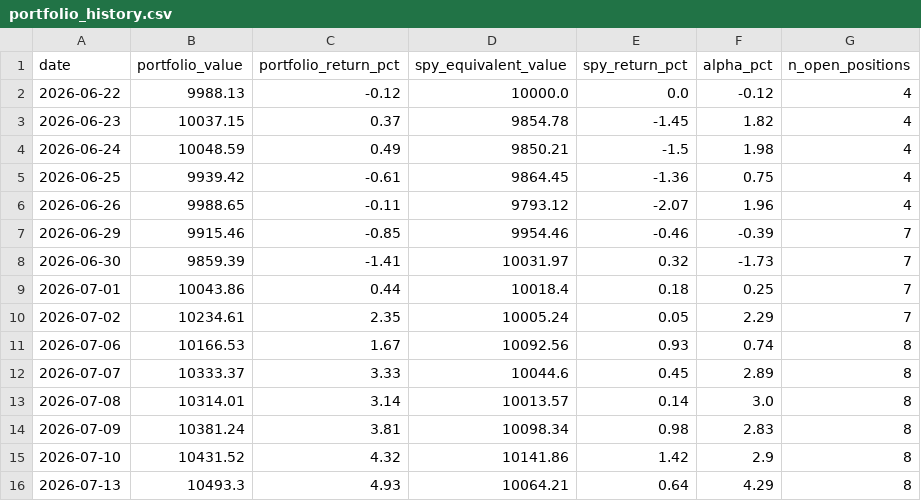
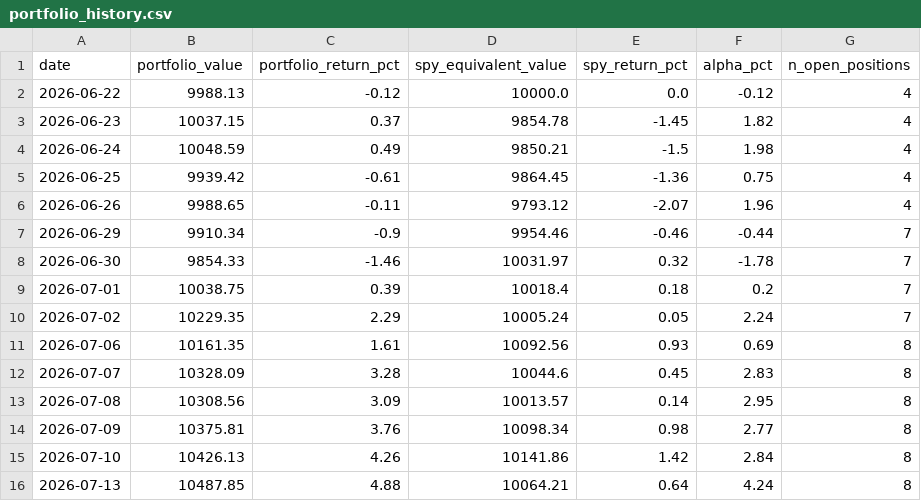
Before and after one commit to GkolfosGeorge/mean-reversion-scanner, a CSV file: portfolio_history.csv, drawn as a sheet; only a part is shown; the diff covers the shown part only.

Commit message:
bump trading-shared-data to v0.1.6

```diff
--- a/portfolio_history.csv
+++ b/portfolio_history.csv
@@ -6,11 +6,11 @@ date,portfolio_value,portfolio_return_pct,spy_equivalent_value,spy_return_pct,al
 2026-06-26,9988.65,-0.11,9793.12,-2.07,1.96,4
-2026-06-29,9915.46,-0.85,9954.46,-0.46,-0.39,7
-2026-06-30,9859.39,-1.41,10031.97,0.32,-1.73,7
-2026-07-01,10043.86,0.44,10018.4,0.18,0.25,7
-2026-07-02,10234.61,2.35,10005.24,0.05,2.29,7
-2026-07-06,10166.53,1.67,10092.56,0.93,0.74,8
-2026-07-07,10333.37,3.33,10044.6,0.45,2.89,8
-2026-07-08,10314.01,3.14,10013.57,0.14,3.0,8
-2026-07-09,10381.24,3.81,10098.34,0.98,2.83,8
-2026-07-10,10431.52,4.32,10141.86,1.42,2.9,8
-2026-07-13,10493.3,4.93,10064.21,0.64,4.29,8
+2026-06-29,9910.34,-0.9,9954.46,-0.46,-0.44,7
+2026-06-30,9854.33,-1.46,10031.97,0.32,-1.78,7
+2026-07-01,10038.75,0.39,10018.4,0.18,0.2,7
+2026-07-02,10229.35,2.29,10005.24,0.05,2.24,7
+2026-07-06,10161.35,1.61,10092.56,0.93,0.69,8
+2026-07-07,10328.09,3.28,10044.6,0.45,2.83,8
+2026-07-08,10308.56,3.09,10013.57,0.14,2.95,8
+2026-07-09,10375.81,3.76,10098.34,0.98,2.77,8
+2026-07-10,10426.13,4.26,10141.86,1.42,2.84,8
+2026-07-13,10487.85,4.88,10064.21,0.64,4.24,8
```
Also changed, not shown: 4 added rows and 53 edited cells elsewhere in this file, 1 other file.
